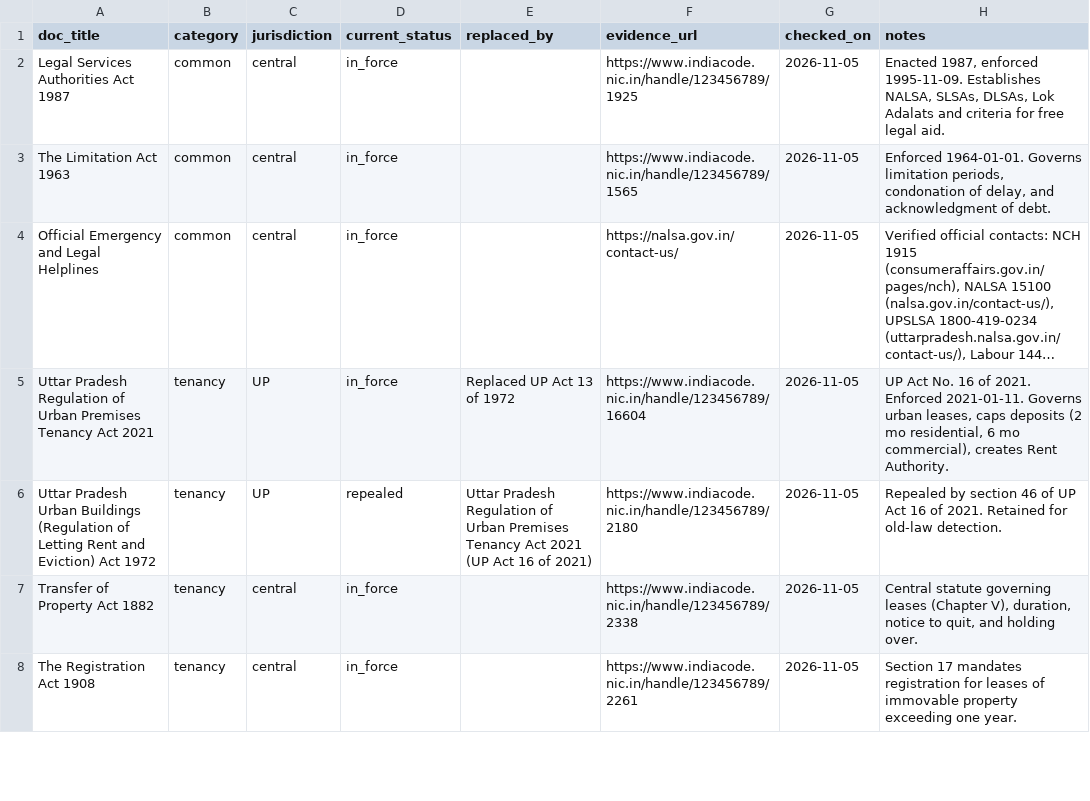
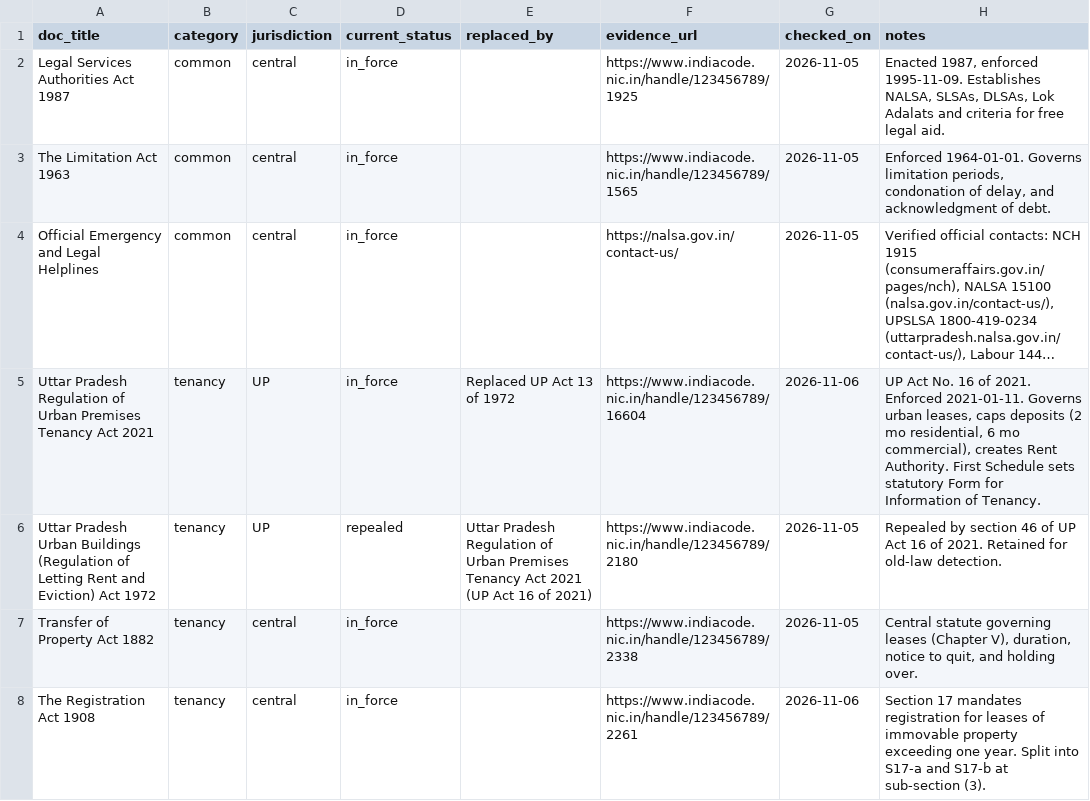
Before and after one commit to SriAswin2005/haq, a CSV file: data/STATUS_REGISTER.csv, drawn as a sheet; only a part is shown; long unchanged cells end in …; the diff covers the shown part only; the diff names each change by its address in the sheet, - before the commit and + after, or states it on an @@ line.

```diff
--- a/data/STATUS_REGISTER.csv
+++ b/data/STATUS_REGISTER.csv
-G5 (checked_on): 2026-11-05
+G5 (checked_on): 2026-11-06
-H5 (notes): …Rent Authority.
+H5 (notes): …Rent Authority. First Schedule sets statutory Form for Information of Tenancy.
-G8 (checked_on): 2026-11-05
+G8 (checked_on): 2026-11-06
-H8 (notes): …one year.
+H8 (notes): …one year. Split into S17-a and S17-b at sub-section (3).
```
Also changed, not shown: 3 added rows and 6 edited cells elsewhere in this file, data/verification_sheet.csv, 29 other files.
